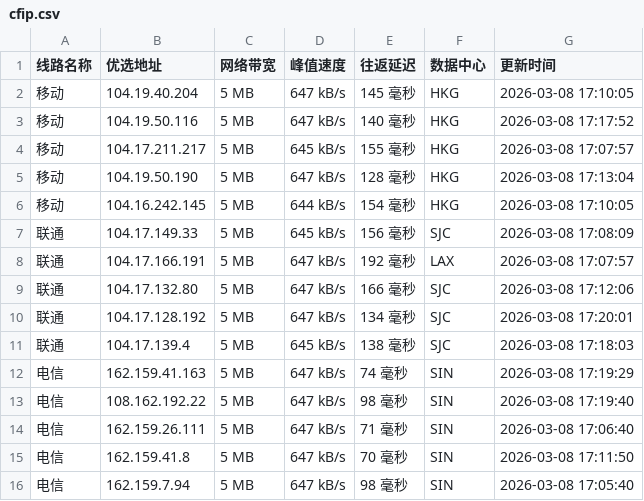
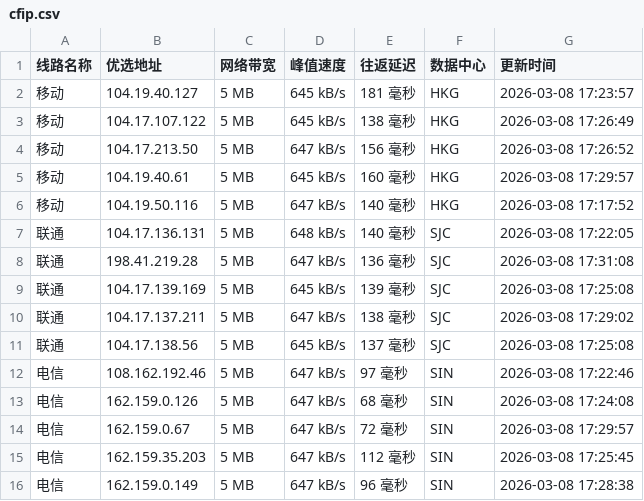
Before and after one commit to mading789/cfipv4db, a CSV file: cfip.csv, drawn as a sheet.

```diff
--- a/cfip.csv
+++ b/cfip.csv
@@ -1,16 +1,16 @@
 线路名称,优选地址,网络带宽,峰值速度,往返延迟,数据中心,更新时间
-移动,104.19.40.204,5 MB,647 kB/s,145 毫秒,HKG,2026-03-08 17:10:05
+移动,104.19.40.127,5 MB,645 kB/s,181 毫秒,HKG,2026-03-08 17:23:57
+移动,104.17.107.122,5 MB,645 kB/s,138 毫秒,HKG,2026-03-08 17:26:49
+移动,104.17.213.50,5 MB,647 kB/s,156 毫秒,HKG,2026-03-08 17:26:52
+移动,104.19.40.61,5 MB,645 kB/s,160 毫秒,HKG,2026-03-08 17:29:57
 移动,104.19.50.116,5 MB,647 kB/s,140 毫秒,HKG,2026-03-08 17:17:52
-移动,104.17.211.217,5 MB,645 kB/s,155 毫秒,HKG,2026-03-08 17:07:57
-移动,104.19.50.190,5 MB,647 kB/s,128 毫秒,HKG,2026-03-08 17:13:04
-移动,104.16.242.145,5 MB,644 kB/s,154 毫秒,HKG,2026-03-08 17:10:05
-联通,104.17.149.33,5 MB,645 kB/s,156 毫秒,SJC,2026-03-08 17:08:09
-联通,104.17.166.191,5 MB,647 kB/s,192 毫秒,LAX,2026-03-08 17:07:57
-联通,104.17.132.80,5 MB,647 kB/s,166 毫秒,SJC,2026-03-08 17:12:06
-联通,104.17.128.192,5 MB,647 kB/s,134 毫秒,SJC,2026-03-08 17:20:01
-联通,104.17.139.4,5 MB,645 kB/s,138 毫秒,SJC,2026-03-08 17:18:03
-电信,162.159.41.163,5 MB,647 kB/s,74 毫秒,SIN,2026-03-08 17:19:29
-电信,108.162.192.22,5 MB,647 kB/s,98 毫秒,SIN,2026-03-08 17:19:40
-电信,162.159.26.111,5 MB,647 kB/s,71 毫秒,SIN,2026-03-08 17:06:40
-电信,162.159.41.8,5 MB,647 kB/s,70 毫秒,SIN,2026-03-08 17:11:50
-电信,162.159.7.94,5 MB,647 kB/s,98 毫秒,SIN,2026-03-08 17:05:40
+联通,104.17.136.131,5 MB,648 kB/s,140 毫秒,SJC,2026-03-08 17:22:05
+联通,198.41.219.28,5 MB,647 kB/s,136 毫秒,SJC,2026-03-08 17:31:08
+联通,104.17.139.169,5 MB,645 kB/s,139 毫秒,SJC,2026-03-08 17:25:08
+联通,104.17.137.211,5 MB,647 kB/s,138 毫秒,SJC,2026-03-08 17:29:02
+联通,104.17.138.56,5 MB,645 kB/s,137 毫秒,SJC,2026-03-08 17:25:08
+电信,108.162.192.46,5 MB,647 kB/s,97 毫秒,SIN,2026-03-08 17:22:46
+电信,162.159.0.126,5 MB,647 kB/s,68 毫秒,SIN,2026-03-08 17:24:08
+电信,162.159.0.67,5 MB,647 kB/s,72 毫秒,SIN,2026-03-08 17:29:57
+电信,162.159.35.203,5 MB,647 kB/s,112 毫秒,SIN,2026-03-08 17:25:45
+电信,162.159.0.149,5 MB,647 kB/s,96 毫秒,SIN,2026-03-08 17:28:38
```
Also changed, not shown: 1 other file.
